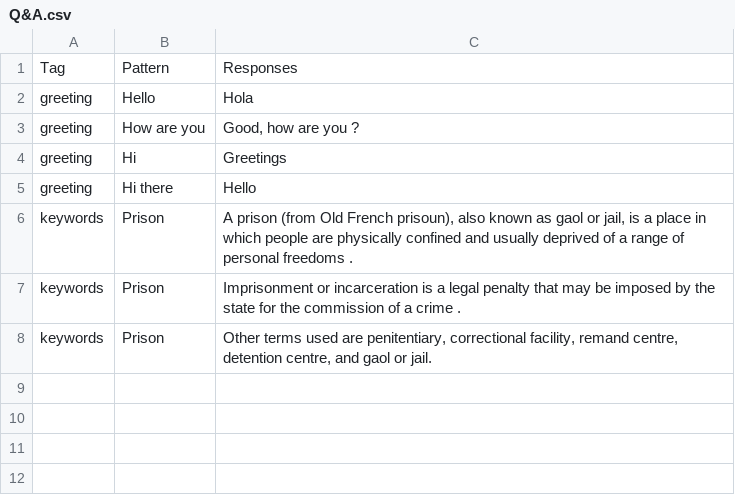
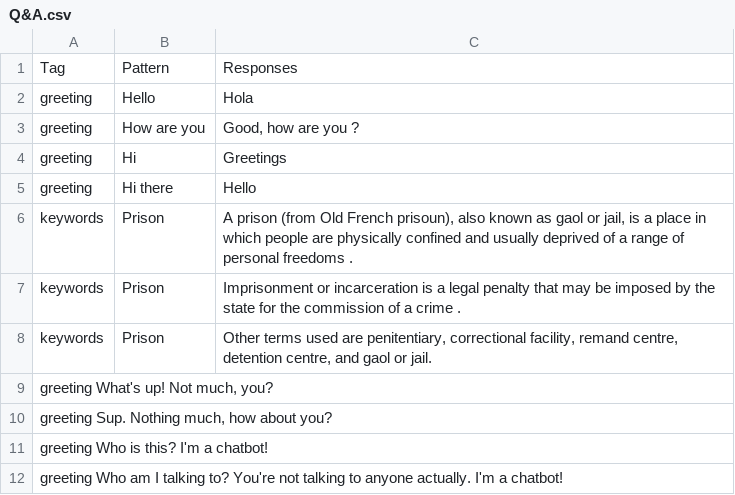
Before and after one commit to DajanaMuho/Robo-Chat, a CSV file: Q&A.csv, drawn as a sheet.

Commit message:
Update Q&A.csv

```diff
--- a/Q&A.csv
+++ b/Q&A.csv
@@ -8 +8,5 @@ keywords	Prison	Imprisonment or incarceration is a legal penalty that may be imp
 keywords	Prison	Other terms used are penitentiary, correctional facility, remand centre, detention centre, and gaol or jail.
+greeting        What's up!      Not much, you?
+greeting        Sup.      Nothing much, how about you?
+greeting        Who is this?      I'm a chatbot!
+greeting        Who am I talking to?      You're not talking to anyone actually. I'm a chatbot!
```
